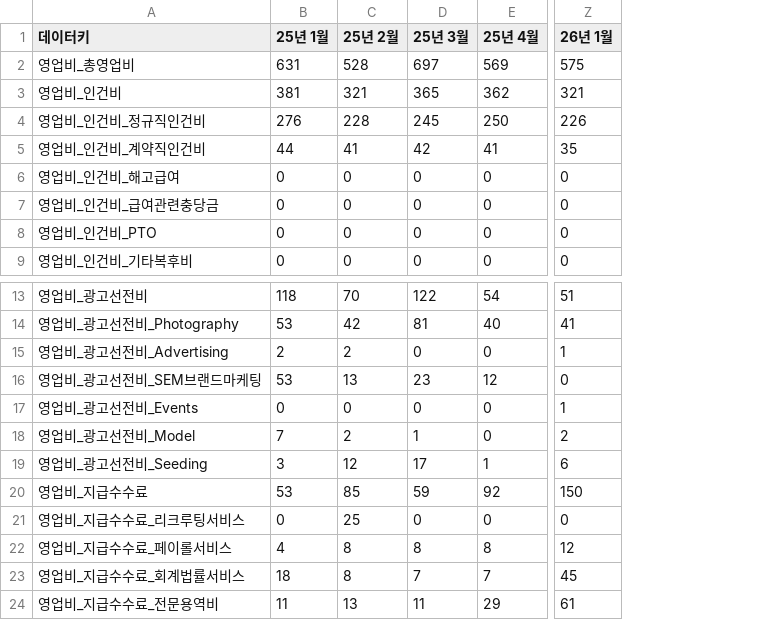
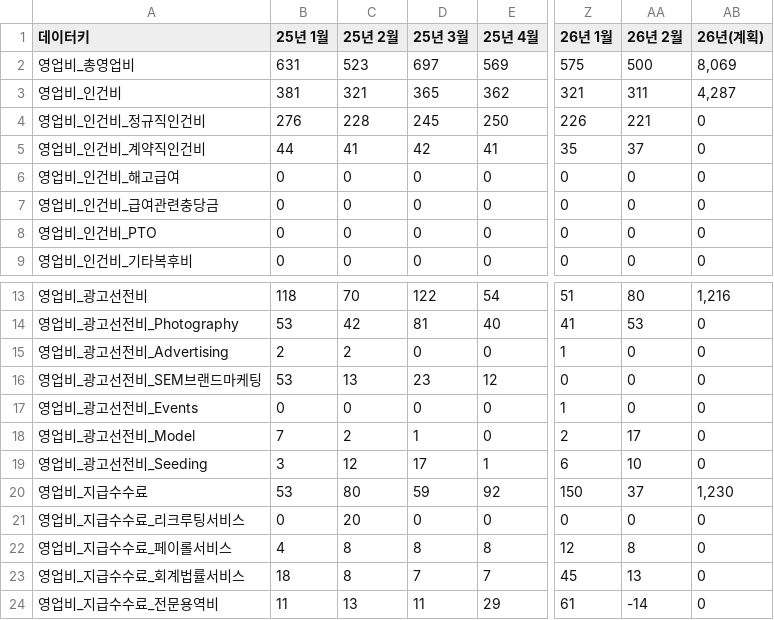
Before and after one commit to kyeongsoo88/New_stodashboard, a CSV file: frontend/public/data/operatingexpense.csv, drawn as a sheet; only a part is shown, gaps mark what is left out; the diff names each change by its address in the sheet, - before the commit and + after, or states it on an @@ line.

```diff
--- a/frontend/public/data/operatingexpense.csv
+++ b/frontend/public/data/operatingexpense.csv
+column AA (26년 2월), rows 2-9: 500 | 311 | 221 | 37 | 0 | 0 | 0 | 0; rows 13-24: 80 | 53 | 0 | 0 | 0 | 17 | 10 | 37 | 0 | 8 | 13 | -14
+column AB (26년(계획)), rows 2-9: 8,069 | 4,287 | 0 | 0 | 0 | 0 | 0 | 0; rows 13-24: 1,216 | 0 | 0 | 0 | 0 | 0 | 0 | 1,230 | 0 | 0 | 0 | 0
-C2 (25년 2월): 528
+C2 (25년 2월): 523
-C20 (25년 2월): 85
+C20 (25년 2월): 80
-C21 (25년 2월): 25
+C21 (25년 2월): 20
```
Also changed, not shown: frontend/public/data/operatingexpense-detail.csv, 1 other file.
